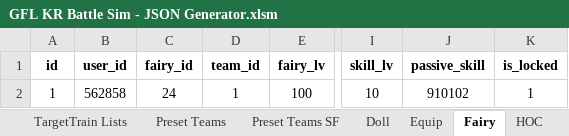
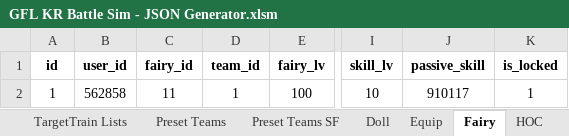
Before and after one commit to randomqwerty/GFLBattleSim-JSONGenerator, an Excel workbook: GFL KR Battle Sim - JSON Generator.xlsm, sheet Fairy, drawn as a sheet; only a part is shown, gaps mark what is left out; values as stored, in another font and other column widths than the file's, no borders; the diff names each change by its address in the sheet, - before the commit and + after, or states it on an @@ line.

```diff
--- a/GFL KR Battle Sim - JSON Generator.xlsm (sheet Fairy)
+++ b/GFL KR Battle Sim - JSON Generator.xlsm (sheet Fairy)
-C2 (fairy_id): 24
+C2 (fairy_id): 11
-J2 (passive_skill): 910102
+J2 (passive_skill): 910117
```
Also changed, not shown: sheet Preset Teams, sheet Equip, sheet Doll, other sheet tabs, hidden cells, 1 other file.
